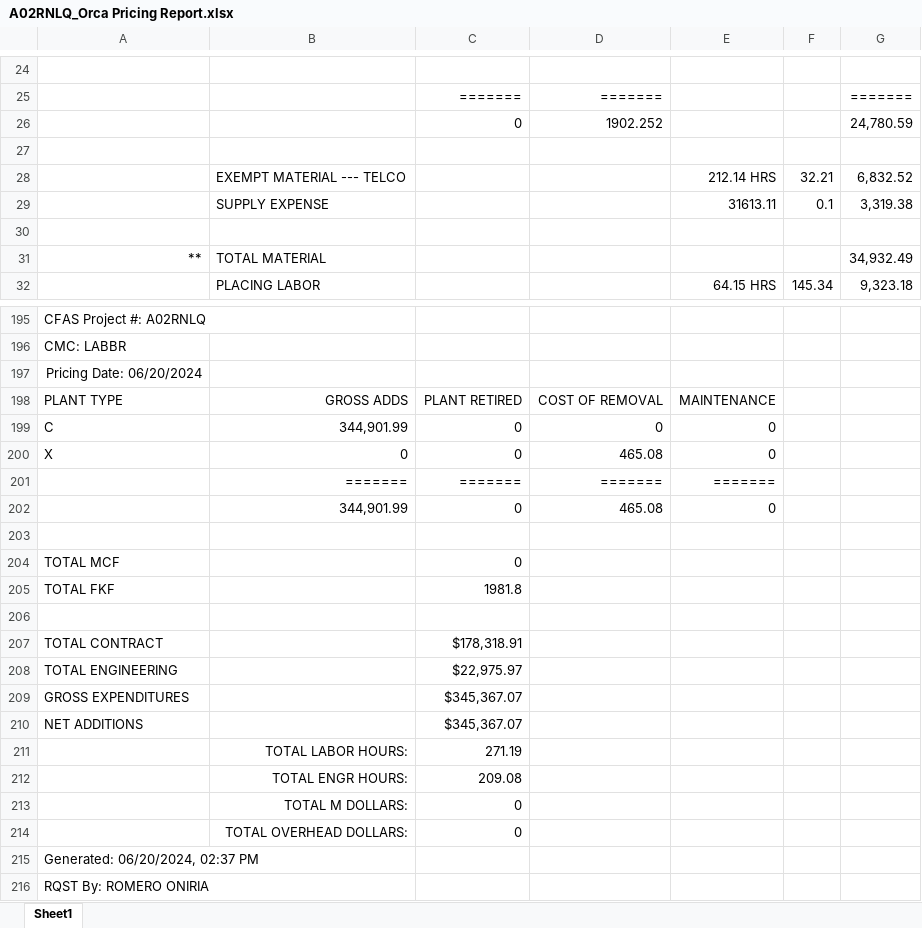
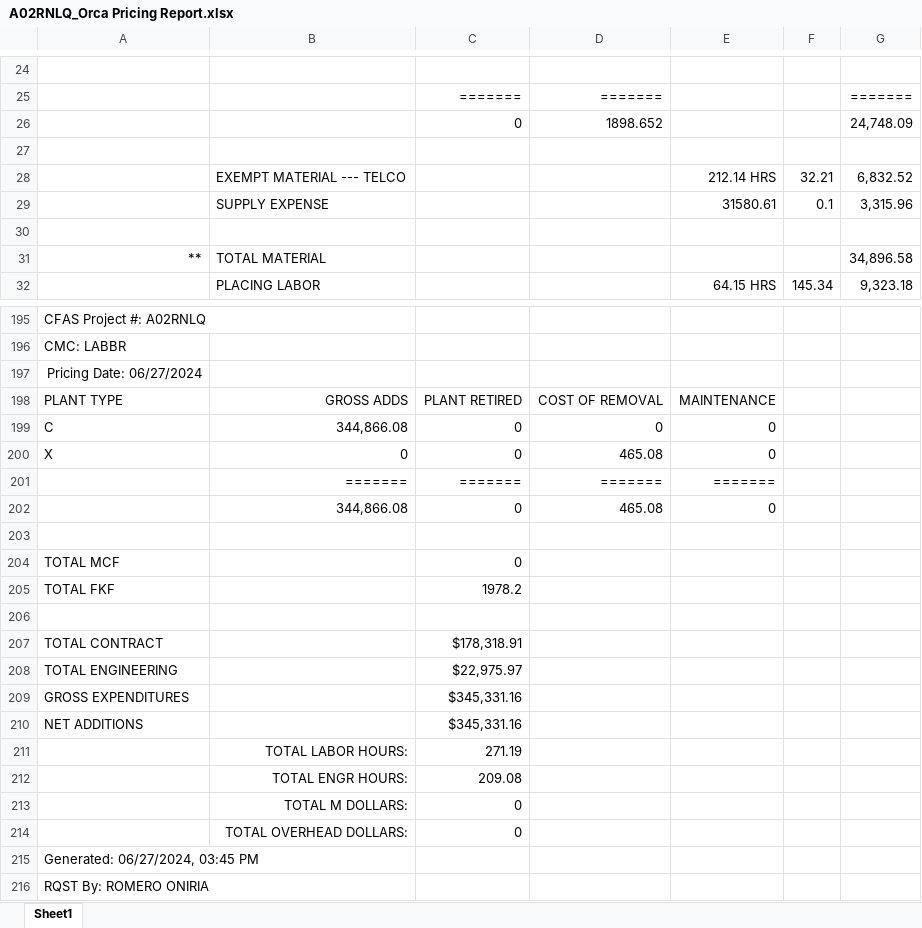
Before and after one commit to onir2024/SHR, an Excel workbook: A02RNLQ_Orca Pricing Report.xlsx, sheet Sheet1, drawn as a sheet; only a part is shown, gaps mark what is left out; values as stored, in another font and other column widths than the file's, no borders; removed rows and columns are numbered as before the commit, all else as after; the diff covers the shown part only; the diff names each change by its address in the sheet, - before the commit and + after, or states it on an @@ line.

```diff
--- a/A02RNLQ_Orca Pricing Report.xlsx (sheet Sheet1)
+++ b/A02RNLQ_Orca Pricing Report.xlsx (sheet Sheet1)
-row 26:  |  | 0 | 1902.252 |  |  | 24,780.59
+row 26:  |  | 0 | 1898.652 |  |  | 24,748.09
-E29: 31613.11
+E29: 31580.61
-G29: 3,319.38
+G29: 3,315.96
-G31: 34,932.49
+G31: 34,896.58
-A197: Pricing Date: 06/20/2024
+A197: Pricing Date: 06/27/2024
-B199: 344,901.99
+B199: 344,866.08
-B202: 344,901.99
+B202: 344,866.08
-C205: 1981.8
+C205: 1978.2
-C209:C210: $345,367.07
+C209:C210: $345,331.16
-A215: Generated: 06/20/2024, 02:37 PM
+A215: Generated: 06/27/2024, 03:45 PM
```
Also changed, not shown: 27 edited cells elsewhere in this sheet, A02RNLQ_Fin Buff Calc.xlsx, 3 other files.
